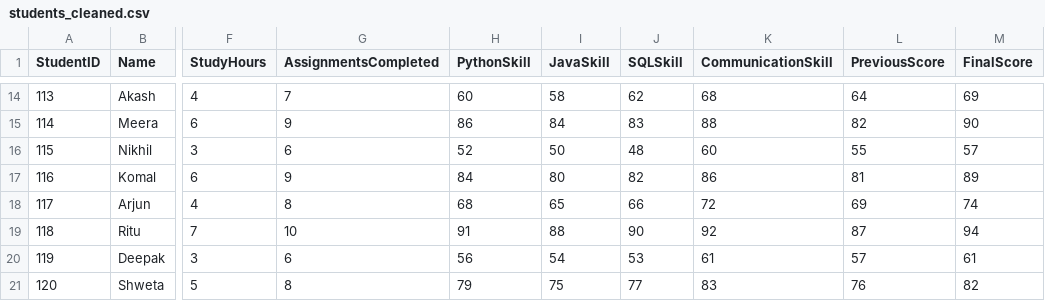
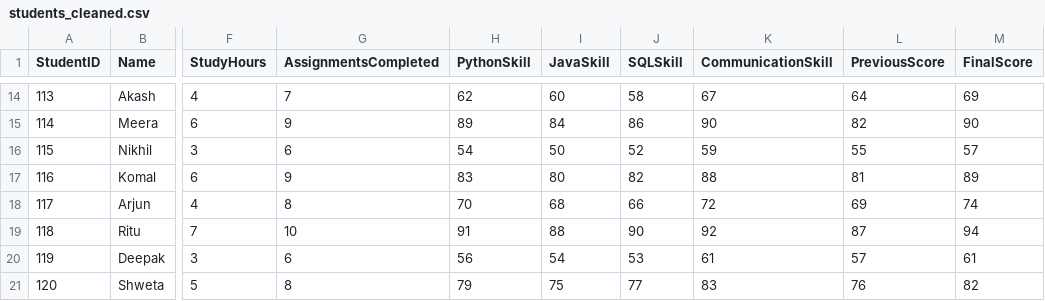
Before and after one commit to tusharshinde086/student-skill-development-python-project, a CSV file: dataset/students_cleaned.csv, drawn as a sheet; only a part is shown, gaps mark what is left out; the diff covers the shown part only; the diff names each change by its address in the sheet, - before the commit and + after, or states it on an @@ line.

```diff
--- a/dataset/students_cleaned.csv
+++ b/dataset/students_cleaned.csv
-H14 (PythonSkill): 60
+H14 (PythonSkill): 62
-I14 (JavaSkill): 58
+I14 (JavaSkill): 60
-J14 (SQLSkill): 62
+J14 (SQLSkill): 58
-K14 (CommunicationSkill): 68
+K14 (CommunicationSkill): 67
-H15 (PythonSkill): 86
+H15 (PythonSkill): 89
-J15 (SQLSkill): 83
+J15 (SQLSkill): 86
-K15 (CommunicationSkill): 88
+K15 (CommunicationSkill): 90
-H16 (PythonSkill): 52
+H16 (PythonSkill): 54
-J16 (SQLSkill): 48
+J16 (SQLSkill): 52
-K16 (CommunicationSkill): 60
+K16 (CommunicationSkill): 59
-H17 (PythonSkill): 84
+H17 (PythonSkill): 83
-K17 (CommunicationSkill): 86
+K17 (CommunicationSkill): 88
-H18 (PythonSkill): 68
+H18 (PythonSkill): 70
-I18 (JavaSkill): 65
+I18 (JavaSkill): 68
```
Also changed, not shown: 29 edited cells elsewhere in this file, dataset/students.csv, 12 other files.
